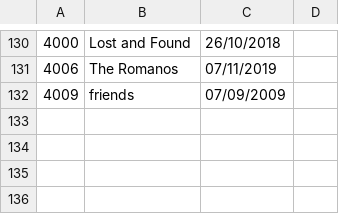
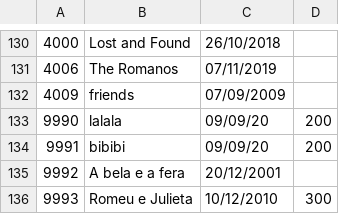
Before and after one commit to DisciplinasProgramacao/lpm_projetos_3_4_5-grupo8, a CSV file: codigo/projetos3_4_5/arquivos/POO_Series.csv, drawn as a sheet; only a part is shown, gaps mark what is left out.

```diff
--- a/codigo/projetos3_4_5/arquivos/POO_Series.csv
+++ b/codigo/projetos3_4_5/arquivos/POO_Series.csv
@@ -132 +132,5 @@
 4009;friends;07/09/2009
+9990;lalala;09/09/20;200
+9991;bibibi;09/09/20;200
+9992;A bela e a fera;20/12/2001
+9993;Romeu e Julieta;10/12/2010;300
```
Also changed, not shown: 2 other files.
